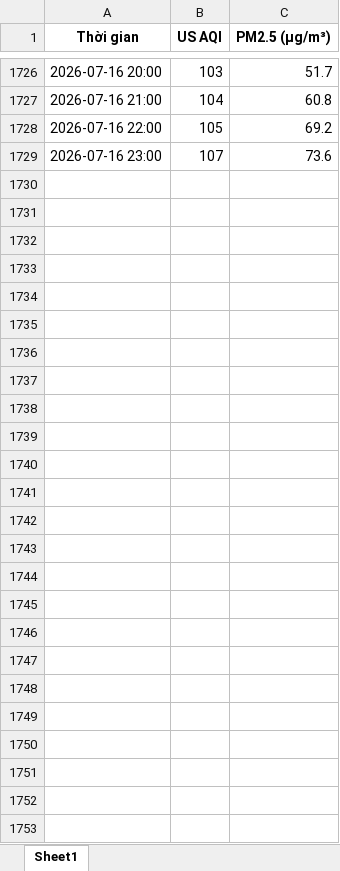
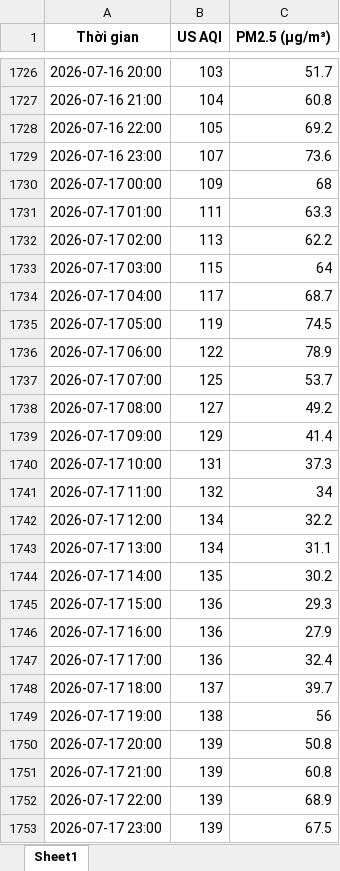
Before and after one commit to BetterCallJw/hcm-air-quality-tracker, an Excel workbook: hcm_air_quality_log.xlsx, sheet Sheet1, drawn as a sheet; only a part is shown, gaps mark what is left out; values as stored, in another font and other column widths than the file's, no borders; the diff names each change by its address in the sheet, - before the commit and + after, or states it on an @@ line.

```diff
--- a/hcm_air_quality_log.xlsx (sheet Sheet1)
+++ b/hcm_air_quality_log.xlsx (sheet Sheet1)
+row 1730: 2026-07-17 00:00 | 109 | 68
+row 1731: 2026-07-17 01:00 | 111 | 63.3
+row 1732: 2026-07-17 02:00 | 113 | 62.2
+row 1733: 2026-07-17 03:00 | 115 | 64
+row 1734: 2026-07-17 04:00 | 117 | 68.7
+row 1735: 2026-07-17 05:00 | 119 | 74.5
+row 1736: 2026-07-17 06:00 | 122 | 78.9
+row 1737: 2026-07-17 07:00 | 125 | 53.7
+row 1738: 2026-07-17 08:00 | 127 | 49.2
+row 1739: 2026-07-17 09:00 | 129 | 41.4
+row 1740: 2026-07-17 10:00 | 131 | 37.3
+row 1741: 2026-07-17 11:00 | 132 | 34
+row 1742: 2026-07-17 12:00 | 134 | 32.2
+row 1743: 2026-07-17 13:00 | 134 | 31.1
+row 1744: 2026-07-17 14:00 | 135 | 30.2
+row 1745: 2026-07-17 15:00 | 136 | 29.3
+row 1746: 2026-07-17 16:00 | 136 | 27.9
+row 1747: 2026-07-17 17:00 | 136 | 32.4
+row 1748: 2026-07-17 18:00 | 137 | 39.7
+row 1749: 2026-07-17 19:00 | 138 | 56
+row 1750: 2026-07-17 20:00 | 139 | 50.8
+row 1751: 2026-07-17 21:00 | 139 | 60.8
+row 1752: 2026-07-17 22:00 | 139 | 68.9
+row 1753: 2026-07-17 23:00 | 139 | 67.5
```
